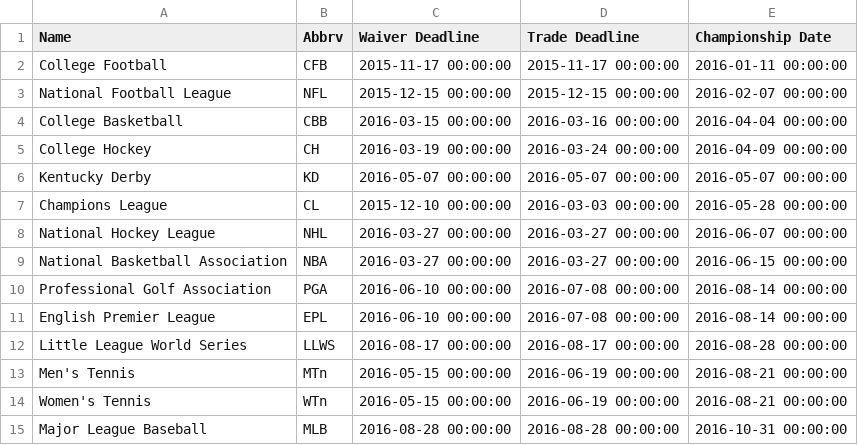
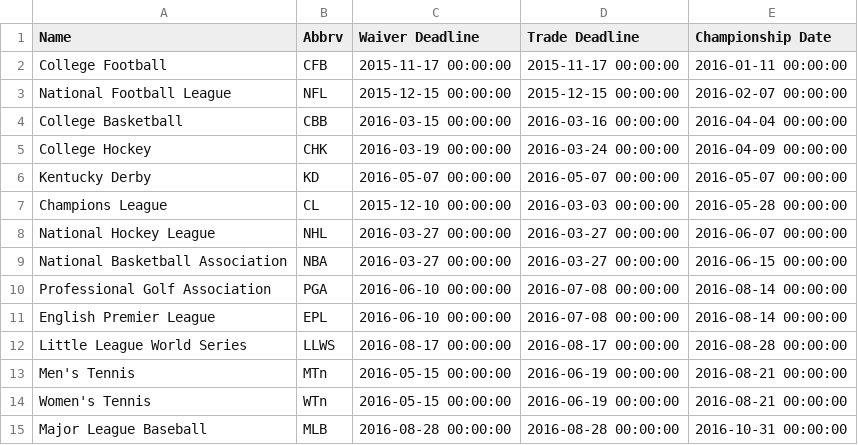
Before and after one commit to axelclark/ex338, a CSV file: priv/repo/csv_seed_data/sports_leagues.csv, drawn as a sheet.

Commit message:
Update SportsLeague seed from CH to CHK
* Updated the seed data from CH to CHK
* Forgot to update when changed in RosterPosition positions
* Fix to support #126

```diff
--- a/priv/repo/csv_seed_data/sports_leagues.csv
+++ b/priv/repo/csv_seed_data/sports_leagues.csv
@@ -4,3 +4,3 @@ National Football League,NFL,2015-12-15 00:00:00,2015-12-15 00:00:00,2016-02-07
 College Basketball,CBB,2016-03-15 00:00:00,2016-03-16 00:00:00,2016-04-04 00:00:00
-College Hockey,CH,2016-03-19 00:00:00,2016-03-24 00:00:00,2016-04-09 00:00:00
+College Hockey,CHK,2016-03-19 00:00:00,2016-03-24 00:00:00,2016-04-09 00:00:00
 Kentucky Derby,KD,2016-05-07 00:00:00,2016-05-07 00:00:00,2016-05-07 00:00:00
```
